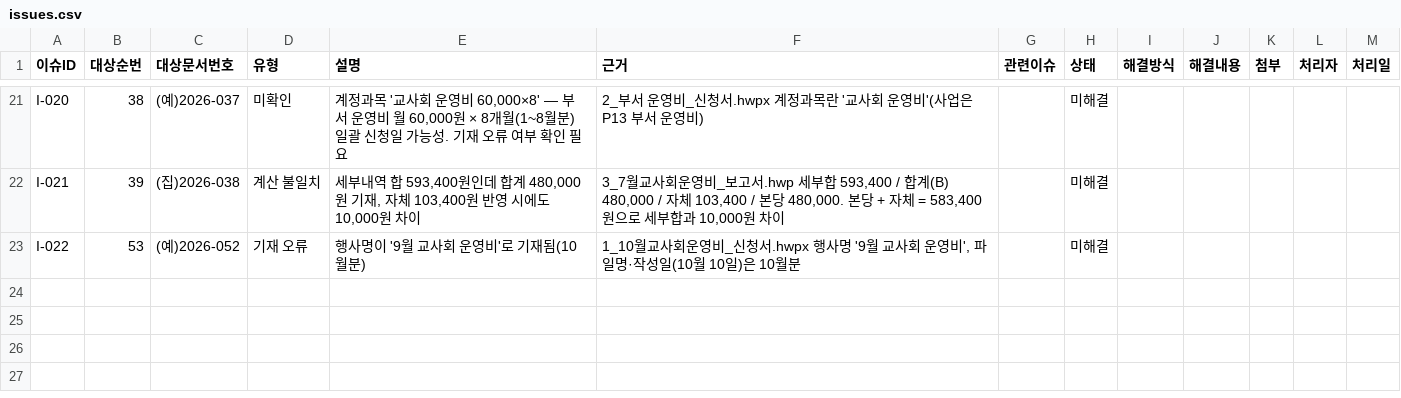
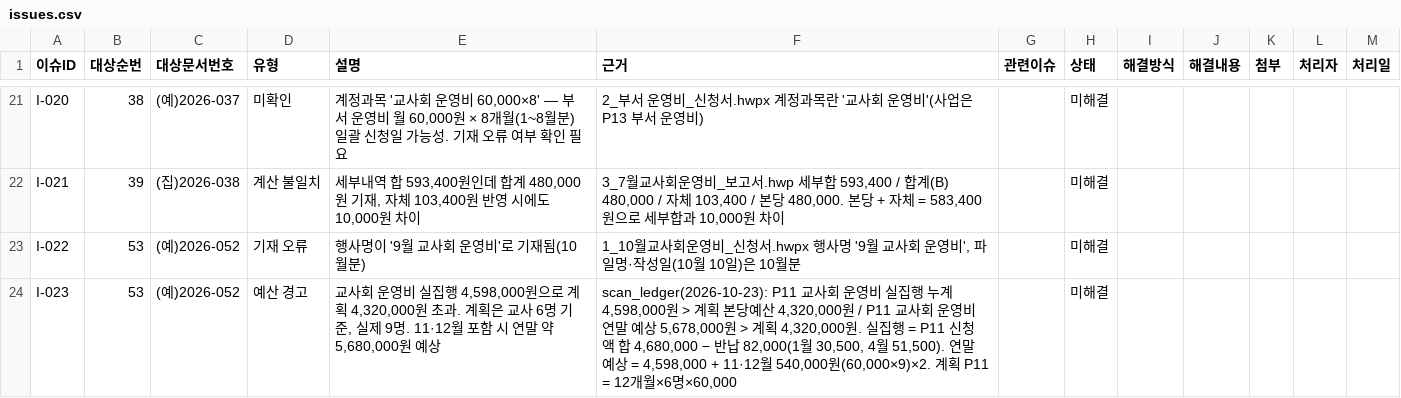
Before and after one commit to cmkkj0831-hub/church-budget-agent, a CSV file: data/issues.csv, drawn as a sheet; only a part is shown, gaps mark what is left out.

```diff
--- a/data/issues.csv
+++ b/data/issues.csv
@@ -23 +23,2 @@ I-021,39,(집)2026-038,계산 불일치,"세부내역 합 593,400원인데 합
 I-022,53,(예)2026-052,기재 오류,행사명이 '9월 교사회 운영비'로 기재됨(10월분),"1_10월교사회운영비_신청서.hwpx 행사명 '9월 교사회 운영비', 파일명·작성일(10월 10일)은 10월분",,미해결,,,,,
+I-023,53,(예)2026-052,예산 경고,"교사회 운영비 실집행 4,598,000원으로 계획 4,320,000원 초과. 계획은 교사 6명 기준, 실제 9명. 11·12월 포함 시 연말 약 5,680,000원 예상","scan_ledger(2026-10-23): P11 교사회 운영비 실집행 누계 4,598,000원 > 계획 본당예산 4,320,000원 / P11 교사회 운영비 연말 예상 5,678,000원 > 계획 4,320,000원. 실집행 = P11 신청액 합 4,680,000 − 반납 82,000(1월 30,500, 4월 51,500). 연말 예상 = 4,598,000 + 11·12월 540,000원(60,000×9)×2. 계획 P11 = 12개월×6명×60,000",,미해결,,,,,
```
Also changed, not shown: 14 other files.
